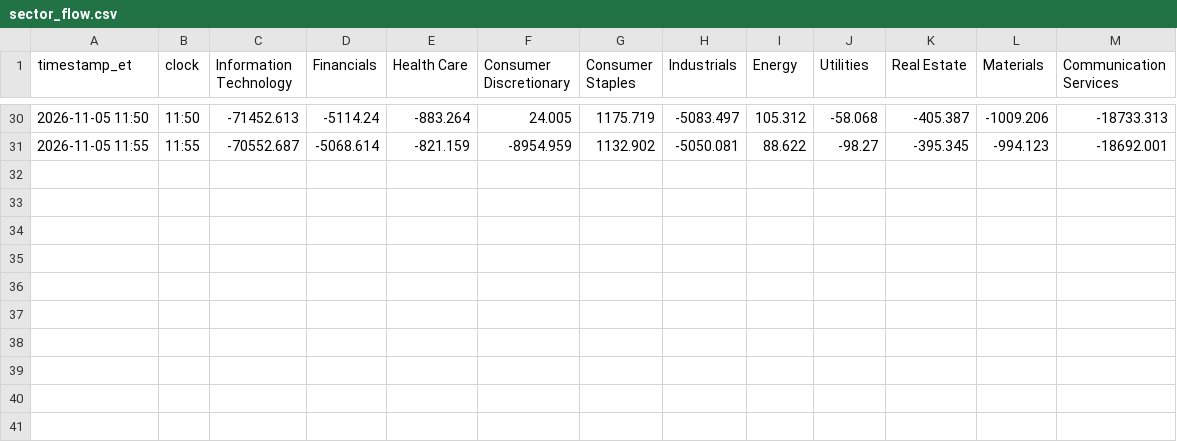
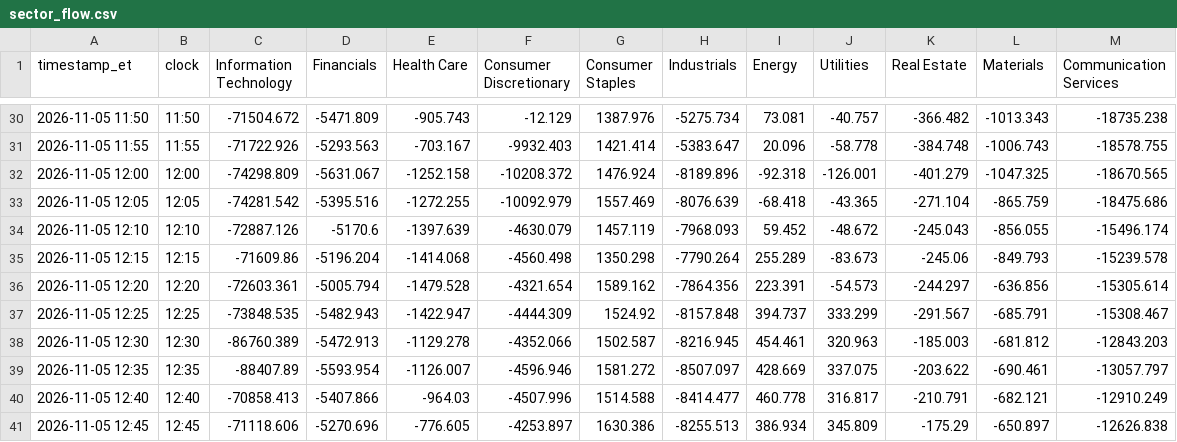
Before and after one commit to vhhh2B618/us-sector-flow, a CSV file: sector_flow.csv, drawn as a sheet; only a part is shown, gaps mark what is left out; the diff covers the shown part only.

```diff
--- a/sector_flow.csv
+++ b/sector_flow.csv
@@ -30,2 +30,12 @@ timestamp_et,clock,Information Technology,Financials,Health Care,Consumer Discre
-2026-11-05 11:50,11:50,-71452.613,-5114.24,-883.264,24.005,1175.719,-5083.497,105.312,-58.068,-405.387,-1009.206,-18733.313
-2026-11-05 11:55,11:55,-70552.687,-5068.614,-821.159,-8954.959,1132.902,-5050.081,88.622,-98.27,-395.345,-994.123,-18692.001
+2026-11-05 11:50,11:50,-71504.672,-5471.809,-905.743,-12.129,1387.976,-5275.734,73.081,-40.757,-366.482,-1013.343,-18735.238
+2026-11-05 11:55,11:55,-71722.926,-5293.563,-703.167,-9932.403,1421.414,-5383.647,20.096,-58.778,-384.748,-1006.743,-18578.755
+2026-11-05 12:00,12:00,-74298.809,-5631.067,-1252.158,-10208.372,1476.924,-8189.896,-92.318,-126.001,-401.279,-1047.325,-18670.565
+2026-11-05 12:05,12:05,-74281.542,-5395.516,-1272.255,-10092.979,1557.469,-8076.639,-68.418,-43.365,-271.104,-865.759,-18475.686
+2026-11-05 12:10,12:10,-72887.126,-5170.6,-1397.639,-4630.079,1457.119,-7968.093,59.452,-48.672,-245.043,-856.055,-15496.174
+2026-11-05 12:15,12:15,-71609.86,-5196.204,-1414.068,-4560.498,1350.298,-7790.264,255.289,-83.673,-245.06,-849.793,-15239.578
+2026-11-05 12:20,12:20,-72603.361,-5005.794,-1479.528,-4321.654,1589.162,-7864.356,223.391,-54.573,-244.297,-636.856,-15305.614
+2026-11-05 12:25,12:25,-73848.535,-5482.943,-1422.947,-4444.309,1524.92,-8157.848,394.737,333.299,-291.567,-685.791,-15308.467
+2026-11-05 12:30,12:30,-86760.389,-5472.913,-1129.278,-4352.066,1502.587,-8216.945,454.461,320.963,-185.003,-681.812,-12843.203
+2026-11-05 12:35,12:35,-88407.89,-5593.954,-1126.007,-4596.946,1581.272,-8507.097,428.669,337.075,-203.622,-690.461,-13057.797
+2026-11-05 12:40,12:40,-70858.413,-5407.866,-964.03,-4507.996,1514.588,-8414.477,460.778,316.817,-210.791,-682.121,-12910.249
+2026-11-05 12:45,12:45,-71118.606,-5270.696,-776.605,-4253.897,1630.386,-8255.513,386.934,345.809,-175.29,-650.897,-12626.838
```
Also changed, not shown: 1 added row and 22 edited cells elsewhere in this file, 2 other files.
